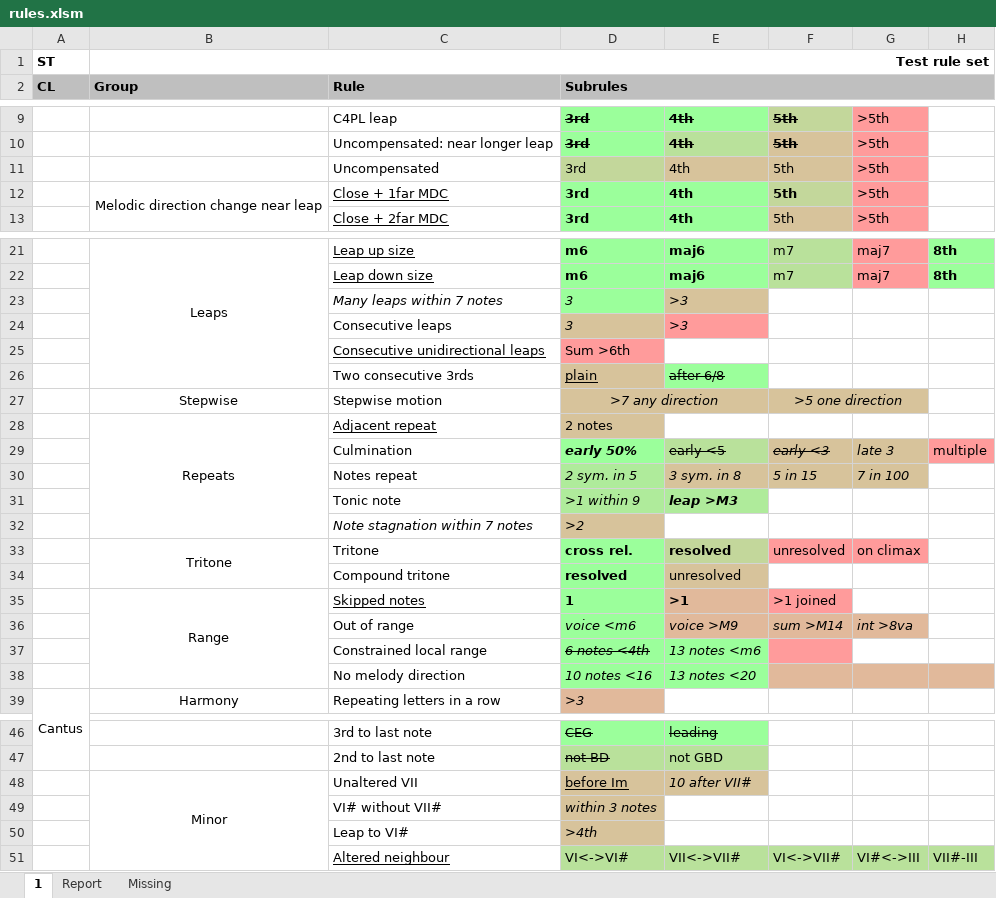
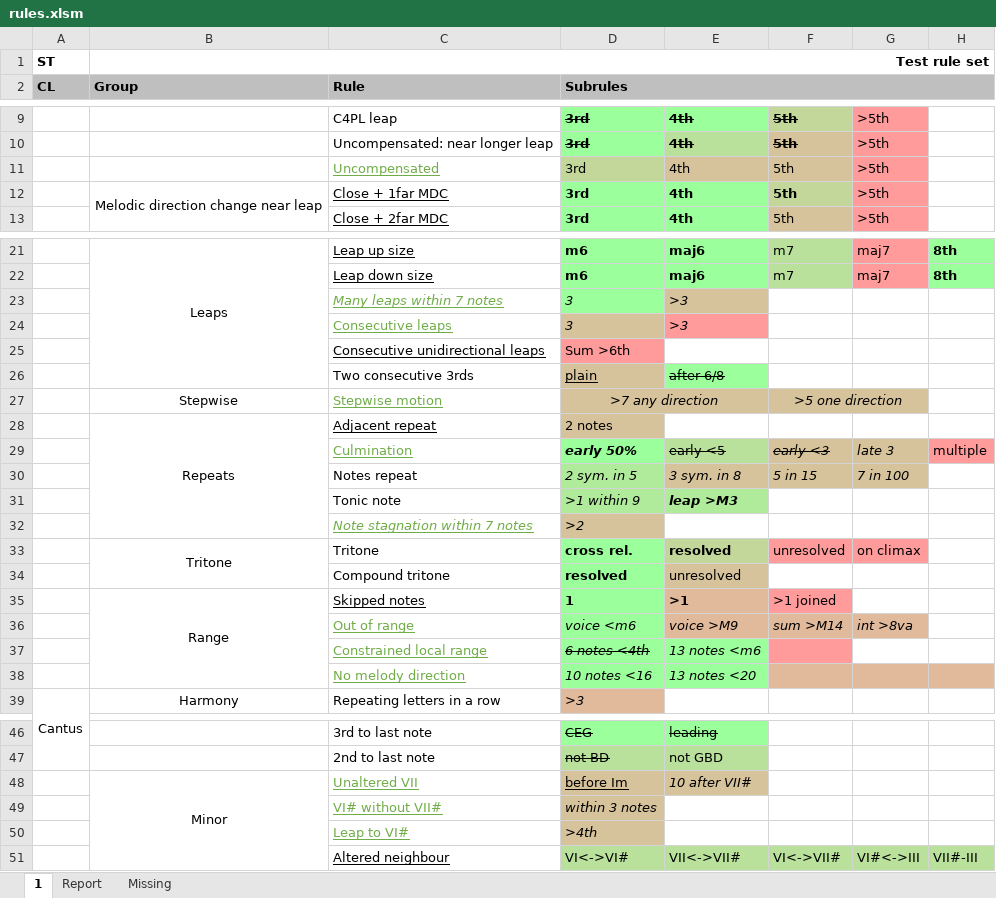
Before and after one commit to rualark/MGen, an Excel workbook: MGen/configs/GenCF1/include/rules.xlsm, sheet 1, drawn as a sheet; only a part is shown, gaps mark what is left out; values as stored, in another font and other column widths than the file's, no borders; charts and pictures not drawn; the diff names each change by its address in the sheet, - before the commit and + after, or states it on an @@ line.

Commit message:
MGenTest: Marked new rules for confirmation

```diff
--- a/MGen/configs/GenCF1/include/rules.xlsm (sheet 1)
+++ b/MGen/configs/GenCF1/include/rules.xlsm (sheet 1)
@@ C11 underline: off → on, text colour: black → #70AD47 @@
@@ C23:C24 underline: off → on, text colour: black → #70AD47 @@
@@ C27 underline: off → on, text colour: black → #70AD47 @@
@@ C29 underline: off → on, text colour: black → #70AD47 @@
@@ C32 underline: off → on, text colour: black → #70AD47 @@
@@ C36:C38 underline: off → on, text colour: black → #70AD47 @@
@@ C48:C50 underline: off → on, text colour: black → #70AD47 @@
```
Also changed, not shown: 5 other files.
